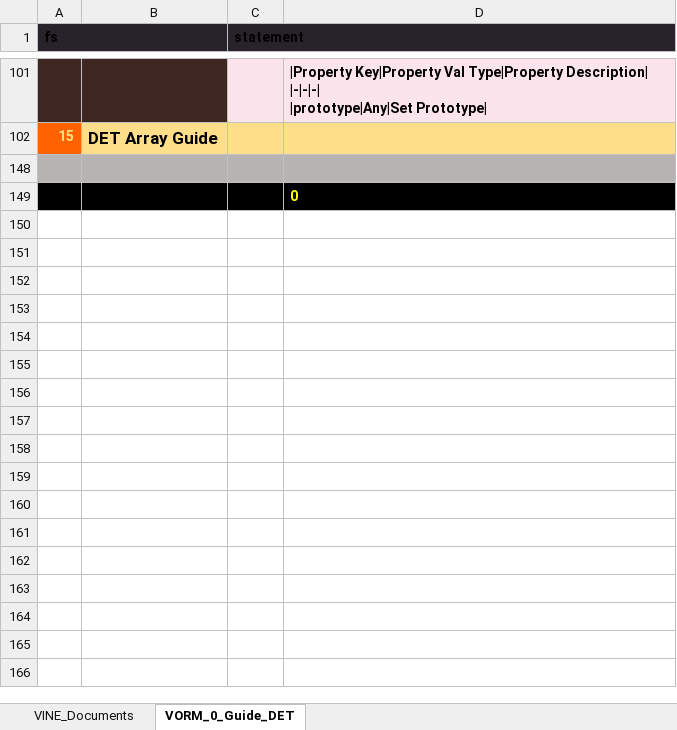
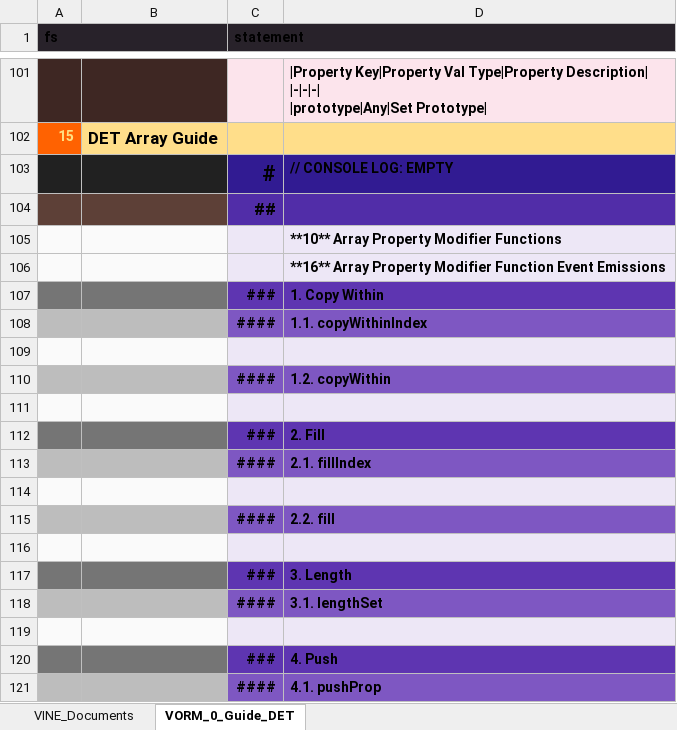
Before and after one commit to thomaspatrickwelborn/MVC-Framework, an Excel workbook: designment/document/mvc-framework-document.xlsx, sheet VORM_0_Guide_DET, drawn as a sheet; only a part is shown, gaps mark what is left out; the shorter side is filled out with more unchanged rows; values as stored, in another font and other column widths than the file's, no borders; the diff covers the shown part only; the diff names each change by its address in the sheet, - before the commit and + after, or states it on an @@ line.

Commit message:
Dynamic Event Target
- Object "Seal" Event Bubbles
- Array "Copy Within" Event Bubbles

```diff
--- a/designment/document/mvc-framework-document.xlsx (sheet VORM_0_Guide_DET)
+++ b/designment/document/mvc-framework-document.xlsx (sheet VORM_0_Guide_DET)
@@ row 103 unhidden:  |  | # | // CONSOLE LOG: EMPTY @@
@@ row 104 unhidden:  |  | ## @@
@@ row 105 unhidden:  |  |  | **10** Array Property Modifier Functions @@
@@ row 106 unhidden:  |  |  | **16** Array Property Modifier Function Event Emissions @@
@@ row 107 unhidden:  |  | ### | 1. Copy Within @@
@@ row 108 unhidden:  |  | #### | 1.1. copyWithinIndex @@
+row 109: (empty)
@@ row 110 unhidden:  |  | #### | 1.2. copyWithin @@
+row 111: (empty)
@@ row 112 unhidden:  |  | ### | 2. Fill @@
@@ row 113 unhidden:  |  | #### | 2.1. fillIndex @@
+row 114: (empty)
@@ row 115 unhidden:  |  | #### | 2.2. fill @@
+row 116: (empty)
@@ row 117 unhidden:  |  | ### | 3. Length @@
@@ row 118 unhidden:  |  | #### | 3.1. lengthSet @@
+row 119: (empty)
@@ row 120 unhidden:  |  | ### | 4. Push @@
@@ row 121 unhidden:  |  | #### | 4.1. pushProp @@
```
Also changed, not shown: 10 added rows and 16 hidden or unhidden rows elsewhere in this sheet, 20 other files.
